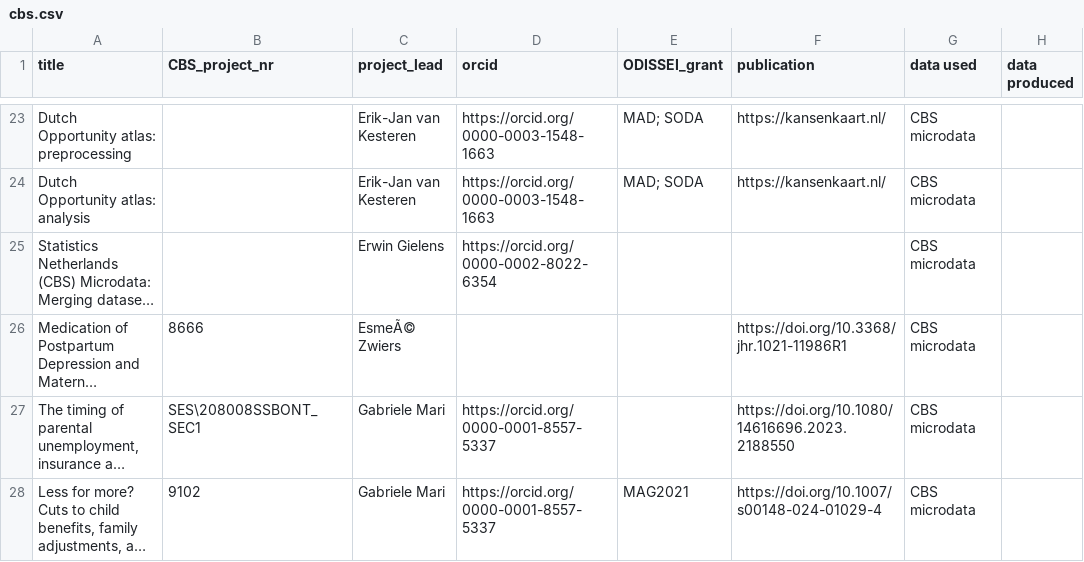
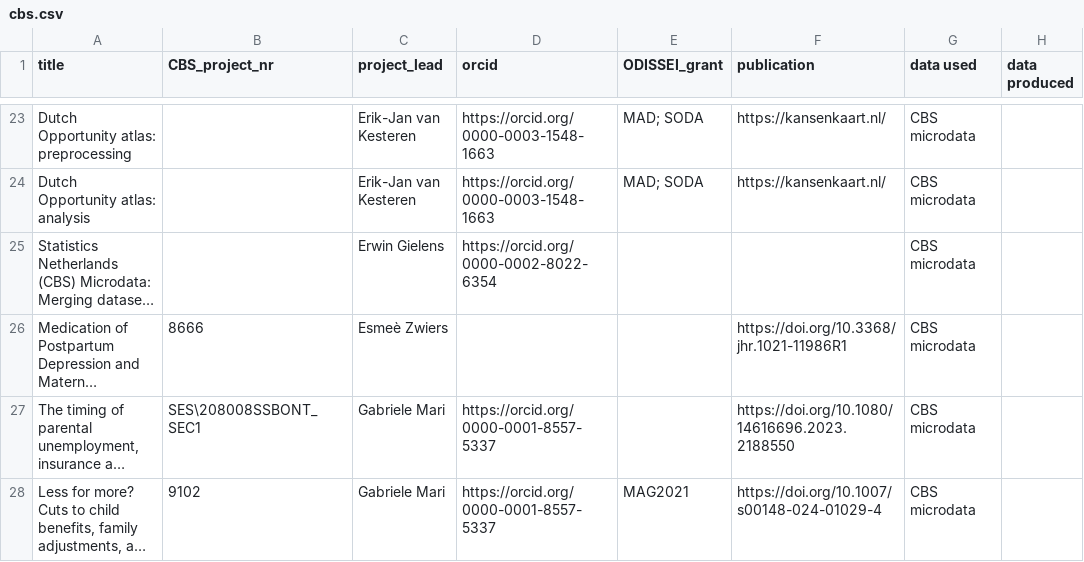
Before and after one commit to odissei-data/ODISSEI-code-library, a CSV file: _data/cbs.csv, drawn as a sheet; only a part is shown, gaps mark what is left out; long unchanged cells end in …; the diff names each change by its address in the sheet, - before the commit and + after, or states it on an @@ line.

Commit message:
Update cbs.csv

```diff
--- a/_data/cbs.csv
+++ b/_data/cbs.csv
-C26 (project_lead): EsmeÃ© Zwiers
+C26 (project_lead): Esmeè Zwiers
```
